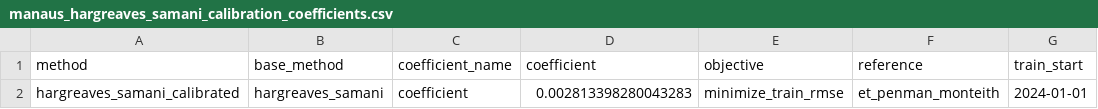
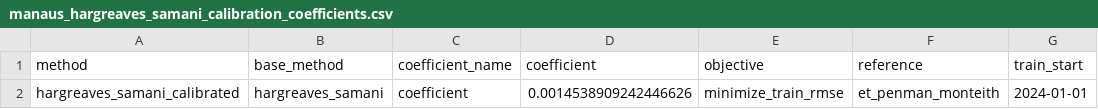
Before and after one commit to brunomartinsmv/eto-methods-comparison, a CSV file: outputs/tables/manaus_hargreaves_samani_calibration_coefficients.csv, drawn as a sheet; only a part is shown; the diff names each change by its address in the sheet, - before the commit and + after, or states it on an @@ line.

```diff
--- a/outputs/tables/manaus_hargreaves_samani_calibration_coefficients.csv
+++ b/outputs/tables/manaus_hargreaves_samani_calibration_coefficients.csv
-D2 (coefficient): 0.002813398280043283
+D2 (coefficient): 0.0014538909242446626
```
Also changed, not shown: outputs/tables/manaus_hargreaves_samani_calibration_metrics.csv, 5 other files.
